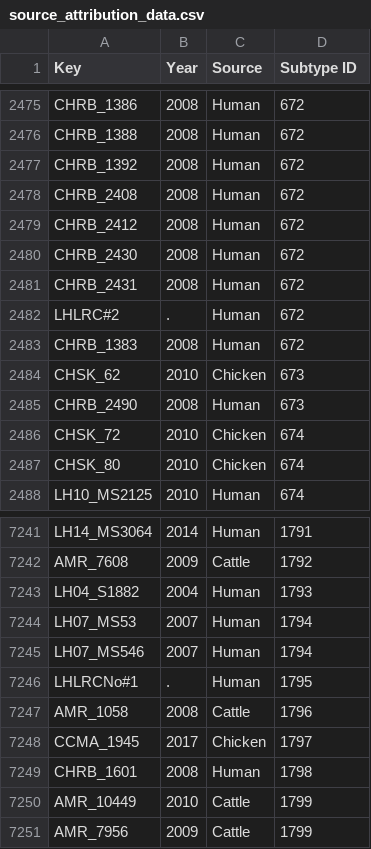
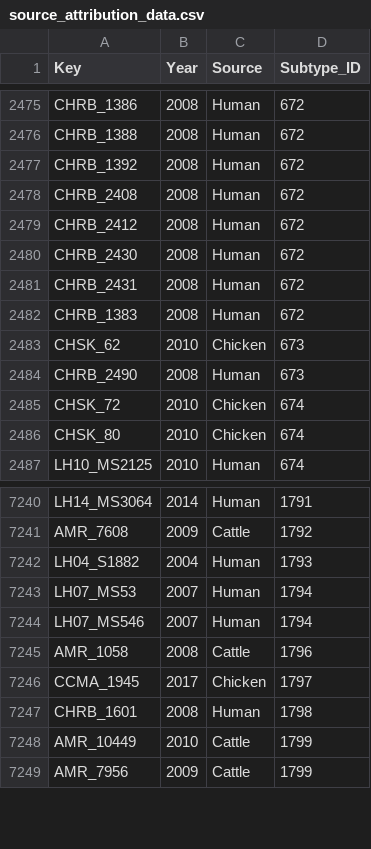
Before and after one commit to richardsm32/source_attribution, a CSV file: source_attribution_data.csv, drawn as a sheet; only a part is shown, gaps mark what is left out; the diff names each change by its address in the sheet, - before the commit and + after, or states it on an @@ line.

Commit message:
Removed 2 erroneous data points from source. Also started work for 2nd chart but have an error. Need to re-work some items so human sources are tracked properly vs non-human

```diff
--- a/source_attribution_data.csv
+++ b/source_attribution_data.csv
-D1: Subtype ID
+D1: Subtype_ID
-row 2482: LHLRC#2 | . | Human | 672
-row 7246: LHLRCNo#1 | . | Human | 1795
```
Also changed, not shown: 1 other file.
